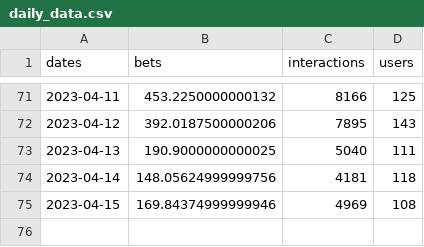
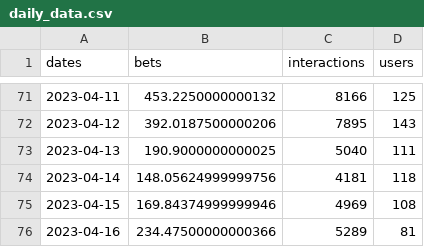
Before and after one commit to SolDungeon/chart_data, a CSV file: daily_data.csv, drawn as a sheet; only a part is shown, gaps mark what is left out; the diff names each change by its address in the sheet, - before the commit and + after, or states it on an @@ line.

```diff
--- a/daily_data.csv
+++ b/daily_data.csv
+row 76: 2023-04-16 | 234.47500000000366 | 5289 | 81
```
Also changed, not shown: 1 other file.
